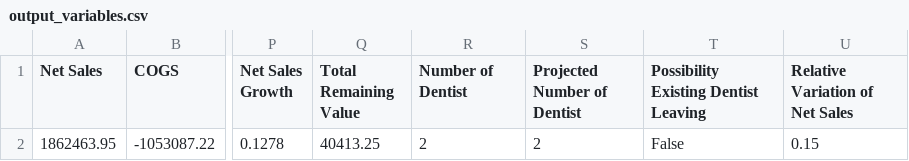
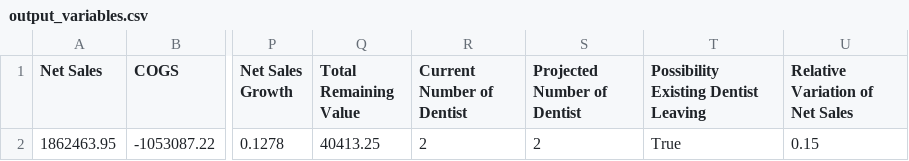
Before and after one commit to Gaia-Dental-Studio/Clinic_Value_Evaluation, a CSV file: output_variables.csv, drawn as a sheet; only a part is shown, gaps mark what is left out; the diff names each change by its address in the sheet, - before the commit and + after, or states it on an @@ line.

```diff
--- a/output_variables.csv
+++ b/output_variables.csv
-R1: Number of Dentist
+R1: Current Number of Dentist
-T2: False
+T2: True
```
Also changed, not shown: 6 other files.
